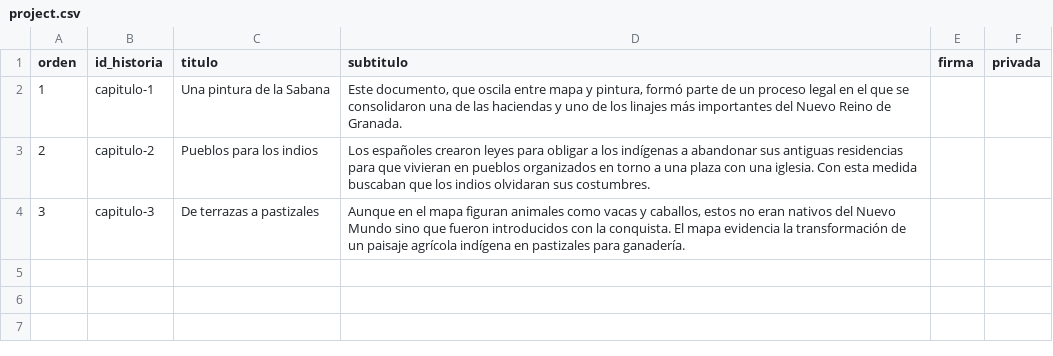
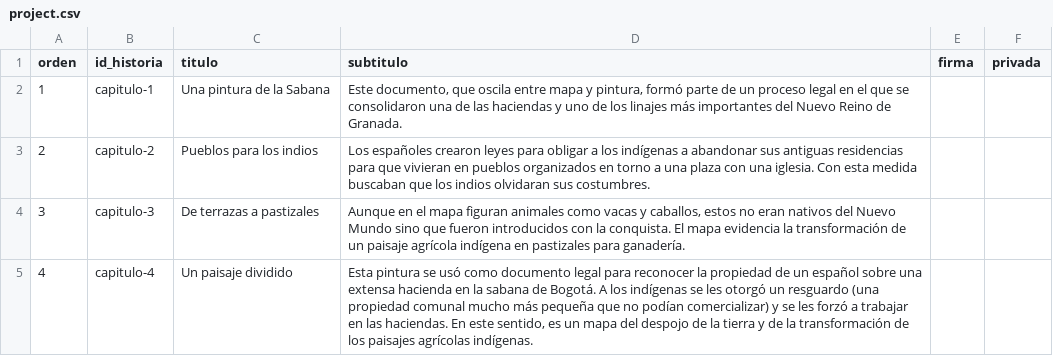
Before and after one commit to UCSB-AMPLab/colonial-landscapes-demo, a CSV file: telar-content/spreadsheets/project.csv, drawn as a sheet.

```diff
--- a/telar-content/spreadsheets/project.csv
+++ b/telar-content/spreadsheets/project.csv
@@ -4 +4,2 @@ orden,id_historia,titulo,subtitulo,firma,privada
 3,capitulo-3,De terrazas a pastizales,"Aunque en el mapa figuran animales como vacas y caballos, estos no eran nativos del Nuevo Mundo sino que fueron introducidos con la conquista. El mapa evidencia la transformación de un paisaje agrícola indígena en pastizales para ganadería.",,
+4,capitulo-4,Un paisaje dividido,"Esta pintura se usó como documento legal para reconocer la propiedad de un español sobre una extensa hacienda en la sabana de Bogotá. A los indígenas se les otorgó un resguardo (una propiedad comunal mucho más pequeña que no podían comercializar) y se les forzó a trabajar en las haciendas. En este sentido, es un mapa del despojo de la tierra y de la transformación de los paisajes agrícolas indígenas.",,
```
Also changed, not shown: telar-content/spreadsheets/glossary.csv, telar-content/spreadsheets/objects.csv, 8 other files.
